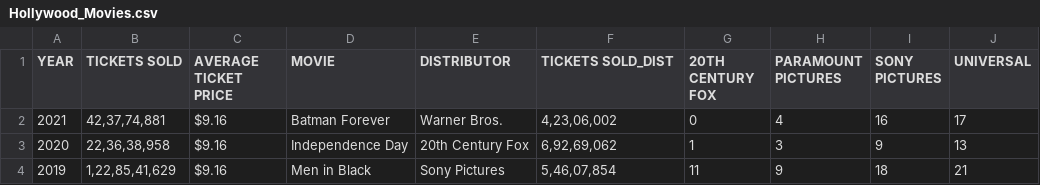
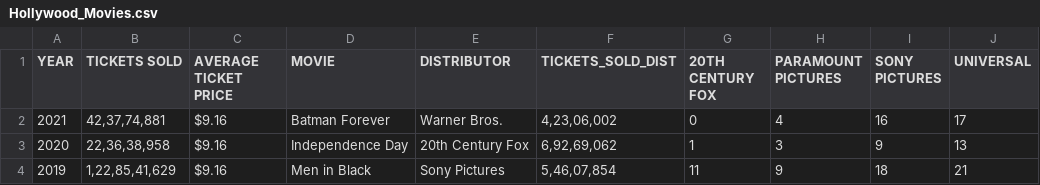
Before and after one commit to fahadwazirali915/DataScience_with_FAHAD, a CSV file: Python/new_plots/Hollywood_Movies.csv, drawn as a sheet; only a part is shown.

```diff
--- a/Python/new_plots/Hollywood_Movies.csv
+++ b/Python/new_plots/Hollywood_Movies.csv
@@ -1,2 +1,2 @@
-YEAR,TICKETS SOLD,AVERAGE TICKET PRICE,MOVIE,DISTRIBUTOR,TICKETS SOLD_DIST,20TH CENTURY FOX,PARAMOUNT PICTURES,SONY PICTURES,UNIVERSAL
+YEAR,TICKETS SOLD,AVERAGE TICKET PRICE,MOVIE,DISTRIBUTOR,TICKETS_SOLD_DIST,20TH CENTURY FOX,PARAMOUNT PICTURES,SONY PICTURES,UNIVERSAL
 2021,"42,37,74,881",$9.16 ,Batman Forever,Warner Bros.,"4,23,06,002",0,4,16,17
```
Also changed, not shown: 6 other files.
